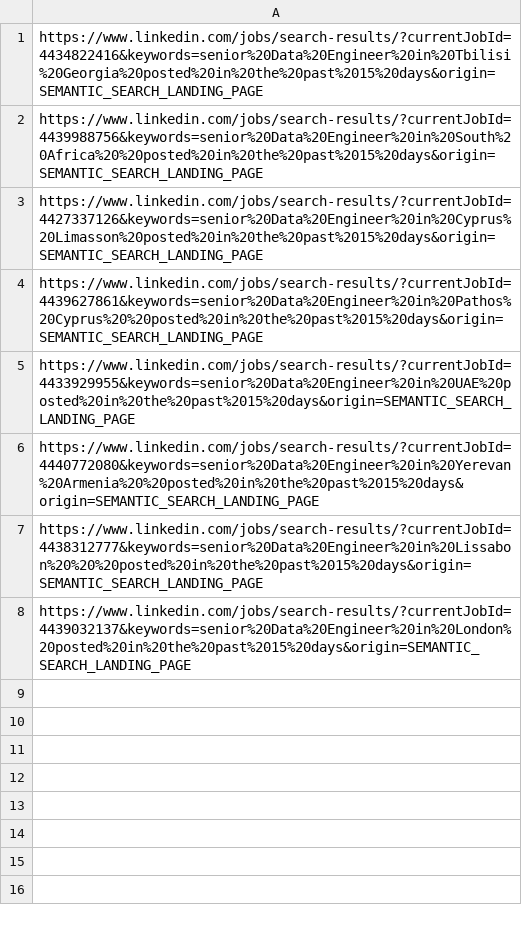
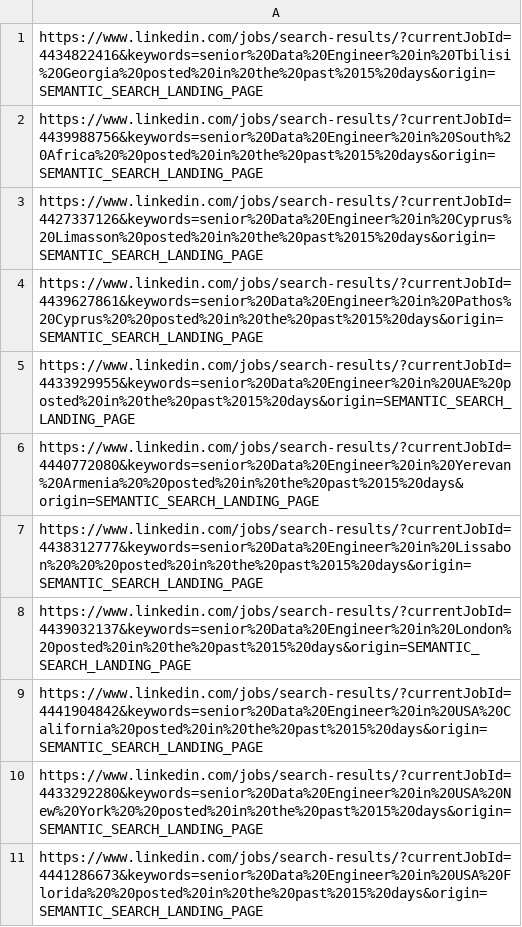
Before and after one commit to aavoronin/ScreenAI, a CSV file: Navigators/linkedin_urls.csv, drawn as a sheet.

```diff
--- a/Navigators/linkedin_urls.csv
+++ b/Navigators/linkedin_urls.csv
@@ -8 +8,4 @@ https://www.linkedin.com/jobs/search-results/?currentJobId=4438312777&keywords=s
 https://www.linkedin.com/jobs/search-results/?currentJobId=4439032137&keywords=senior%20Data%20Engineer%20in%20London%20posted%20in%20the%20past%2015%20days&origin=SEMANTIC_SEARCH_LANDING_PAGE
+https://www.linkedin.com/jobs/search-results/?currentJobId=4441904842&keywords=senior%20Data%20Engineer%20in%20USA%20California%20posted%20in%20the%20past%2015%20days&origin=SEMANTIC_SEARCH_LANDING_PAGE
+https://www.linkedin.com/jobs/search-results/?currentJobId=4433292280&keywords=senior%20Data%20Engineer%20in%20USA%20New%20York%20%20posted%20in%20the%20past%2015%20days&origin=SEMANTIC_SEARCH_LANDING_PAGE
+https://www.linkedin.com/jobs/search-results/?currentJobId=4441286673&keywords=senior%20Data%20Engineer%20in%20USA%20Florida%20%20posted%20in%20the%20past%2015%20days&origin=SEMANTIC_SEARCH_LANDING_PAGE
```
Also changed, not shown: 2 other files.
